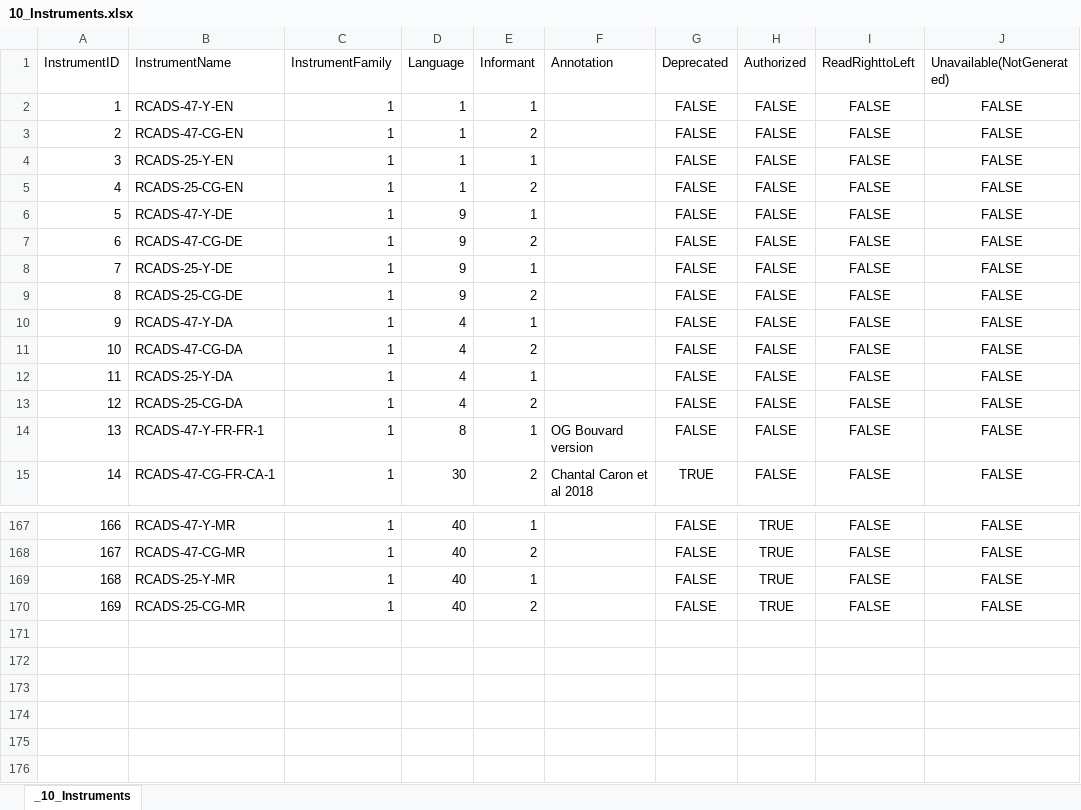
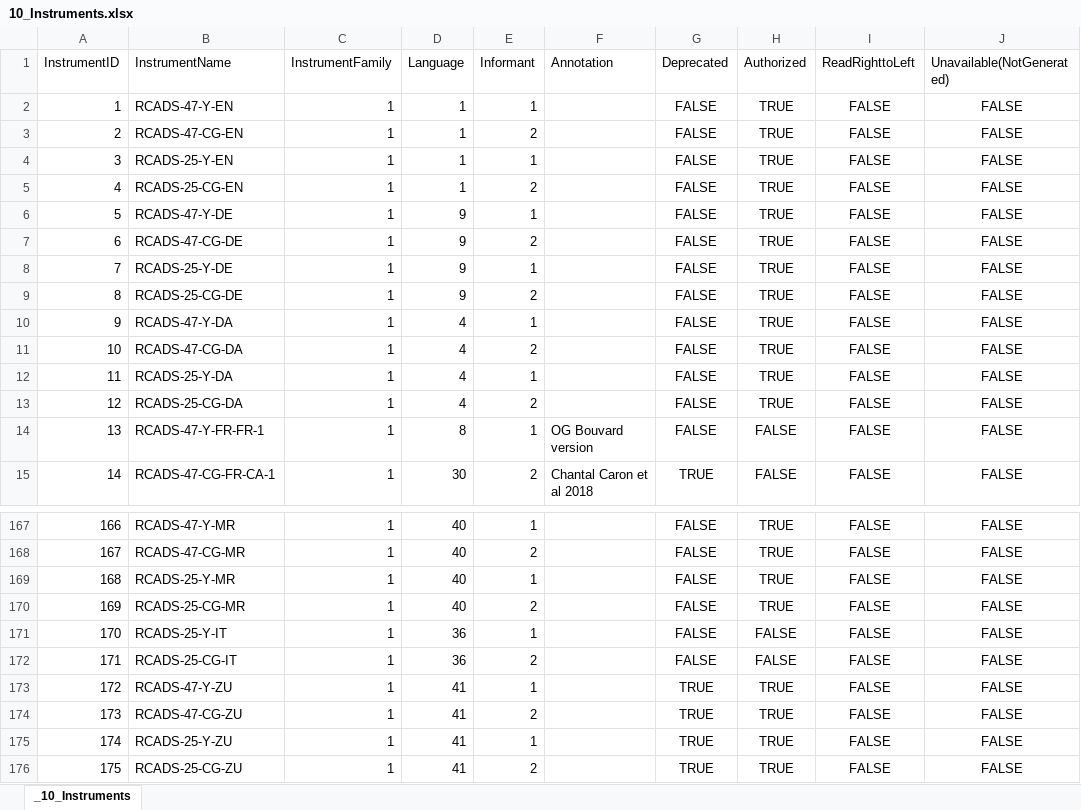
Before and after one commit to tetherless-world/POEM, an Excel workbook: rcads/data/xls/10_Instruments.xlsx, sheet _10_Instruments, drawn as a sheet; only a part is shown, gaps mark what is left out; values as stored, in another font and other column widths than the file's, no borders; the diff covers the shown part only; the diff names each change by its address in the sheet, - before the commit and + after, or states it on an @@ line.

```diff
--- a/rcads/data/xls/10_Instruments.xlsx (sheet _10_Instruments)
+++ b/rcads/data/xls/10_Instruments.xlsx (sheet _10_Instruments)
-H2:H13 (Authorized): FALSE
+H2:H13 (Authorized): TRUE
+row 171: 170 | RCADS-25-Y-IT | 1 | 36 | 1 |  | FALSE | FALSE | FALSE | FALSE
+row 172: 171 | RCADS-25-CG-IT | 1 | 36 | 2 |  | FALSE | FALSE | FALSE | FALSE
+row 173: 172 | RCADS-47-Y-ZU | 1 | 41 | 1 |  | TRUE | TRUE | FALSE | FALSE
+row 174: 173 | RCADS-47-CG-ZU | 1 | 41 | 2 |  | TRUE | TRUE | FALSE | FALSE
+row 175: 174 | RCADS-25-Y-ZU | 1 | 41 | 1 |  | TRUE | TRUE | FALSE | FALSE
+row 176: 175 | RCADS-25-CG-ZU | 1 | 41 | 2 |  | TRUE | TRUE | FALSE | FALSE
```
Also changed, not shown: 10 edited cells elsewhere in this sheet, rcads/data/xls/11_InstrumentComponents.xlsx, rcads/data/xls/20_Items.xlsx, 19 other files.
